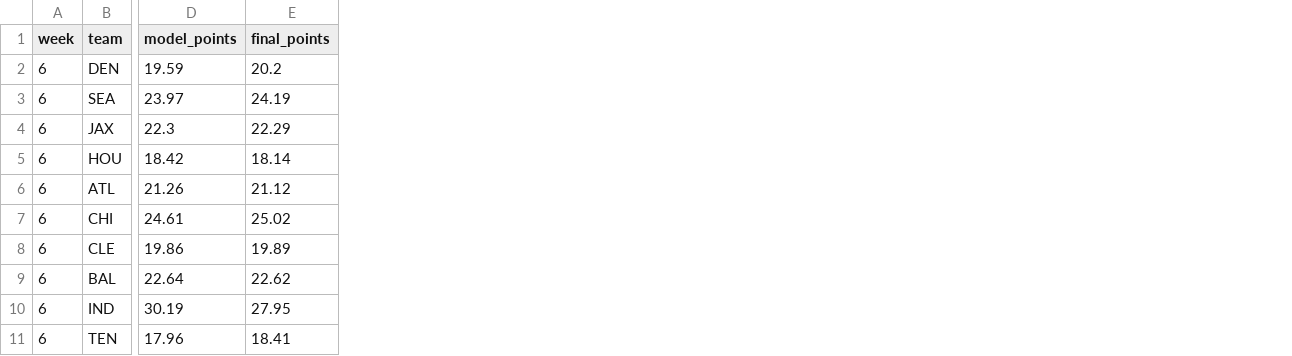
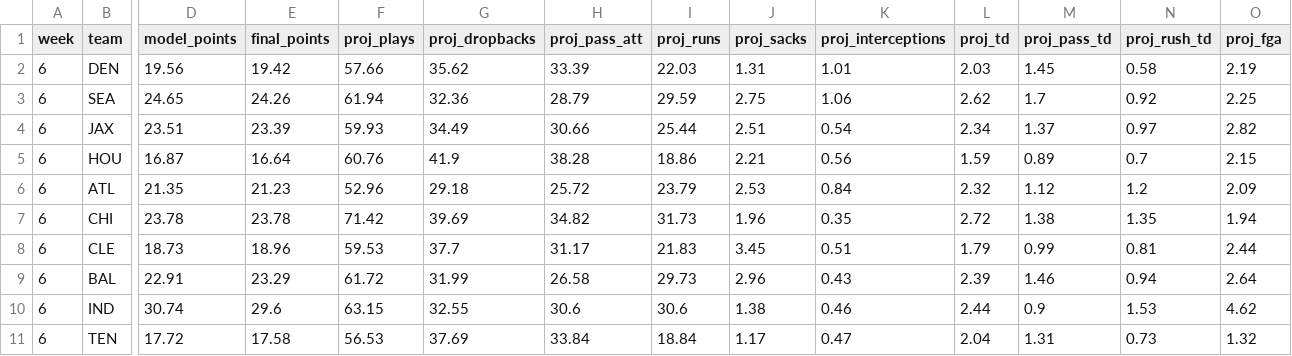
Before and after one commit to mikehollandwork-source/NFL-, a CSV file: output/2026/week_06_team_totals.csv, drawn as a sheet; only a part is shown, gaps mark what is left out; the diff covers the shown part only; the diff names each change by its address in the sheet, - before the commit and + after, or states it on an @@ line.

```diff
--- a/output/2026/week_06_team_totals.csv
+++ b/output/2026/week_06_team_totals.csv
+column F (proj_plays), rows 2-11: 57.66 | 61.94 | 59.93 | 60.76 | 52.96 | 71.42 | 59.53 | 61.72 | 63.15 | 56.53
+column G (proj_dropbacks), rows 2-11: 35.62 | 32.36 | 34.49 | 41.9 | 29.18 | 39.69 | 37.7 | 31.99 | 32.55 | 37.69
+column H (proj_pass_att), rows 2-11: 33.39 | 28.79 | 30.66 | 38.28 | 25.72 | 34.82 | 31.17 | 26.58 | 30.6 | 33.84
+column I (proj_runs), rows 2-11: 22.03 | 29.59 | 25.44 | 18.86 | 23.79 | 31.73 | 21.83 | 29.73 | 30.6 | 18.84
+column J (proj_sacks), rows 2-11: 1.31 | 2.75 | 2.51 | 2.21 | 2.53 | 1.96 | 3.45 | 2.96 | 1.38 | 1.17
+column K (proj_interceptions), rows 2-11: 1.01 | 1.06 | 0.54 | 0.56 | 0.84 | 0.35 | 0.51 | 0.43 | 0.46 | 0.47
+column L (proj_td), rows 2-11: 2.03 | 2.62 | 2.34 | 1.59 | 2.32 | 2.72 | 1.79 | 2.39 | 2.44 | 2.04
+column M (proj_pass_td), rows 2-11: 1.45 | 1.7 | 1.37 | 0.89 | 1.12 | 1.38 | 0.99 | 1.46 | 0.9 | 1.31
+column N (proj_rush_td), rows 2-11: 0.58 | 0.92 | 0.97 | 0.7 | 1.2 | 1.35 | 0.81 | 0.94 | 1.53 | 0.73
+column O (proj_fga), rows 2-11: 2.19 | 2.25 | 2.82 | 2.15 | 2.09 | 1.94 | 2.44 | 2.64 | 4.62 | 1.32
-D2 (model_points): 19.59
+D2 (model_points): 19.56
-E2 (final_points): 20.2
+E2 (final_points): 19.42
-D3 (model_points): 23.97
+D3 (model_points): 24.65
-E3 (final_points): 24.19
+E3 (final_points): 24.26
-D4 (model_points): 22.3
+D4 (model_points): 23.51
-E4 (final_points): 22.29
+E4 (final_points): 23.39
-D5 (model_points): 18.42
+D5 (model_points): 16.87
-E5 (final_points): 18.14
+E5 (final_points): 16.64
-D6 (model_points): 21.26
+D6 (model_points): 21.35
-E6 (final_points): 21.12
+E6 (final_points): 21.23
-D7 (model_points): 24.61
+D7 (model_points): 23.78
-E7 (final_points): 25.02
+E7 (final_points): 23.78
-D8 (model_points): 19.86
+D8 (model_points): 18.73
-E8 (final_points): 19.89
+E8 (final_points): 18.96
-D9 (model_points): 22.64
+D9 (model_points): 22.91
-E9 (final_points): 22.62
+E9 (final_points): 23.29
-D10 (model_points): 30.19
+D10 (model_points): 30.74
-E10 (final_points): 27.95
+E10 (final_points): 29.6
-D11 (model_points): 17.96
+D11 (model_points): 17.72
-E11 (final_points): 18.41
+E11 (final_points): 17.58
```
Also changed, not shown: 2 added columns and 35 edited cells elsewhere in this file, output/2026/week_06_picks.csv, output/2026/week_06_projections.csv, 2 other files.
